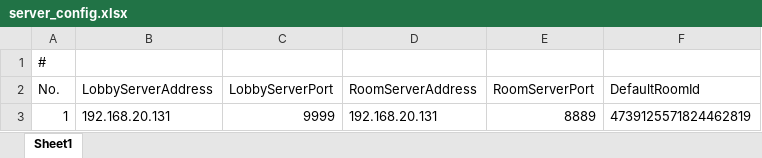
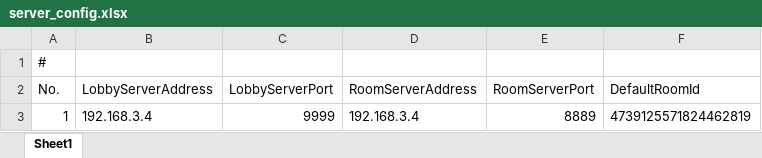
Before and after one commit to footman136/hexmap-lobbyserver, an Excel workbook: Assets/StreamingAssets/Data/server_config.xlsx, sheet Sheet1, drawn as a sheet; values as stored, in another font and other column widths than the file's, no borders; the diff names each change by its address in the sheet, - before the commit and + after, or states it on an @@ line.

```diff
--- a/Assets/StreamingAssets/Data/server_config.xlsx (sheet Sheet1)
+++ b/Assets/StreamingAssets/Data/server_config.xlsx (sheet Sheet1)
-B3 (LobbyServerAddress): 192.168.20.131
+B3 (LobbyServerAddress): 192.168.3.4
-D3 (RoomServerAddress): 192.168.20.131
+D3 (RoomServerAddress): 192.168.3.4
```
Also changed, not shown: 3 other files.
